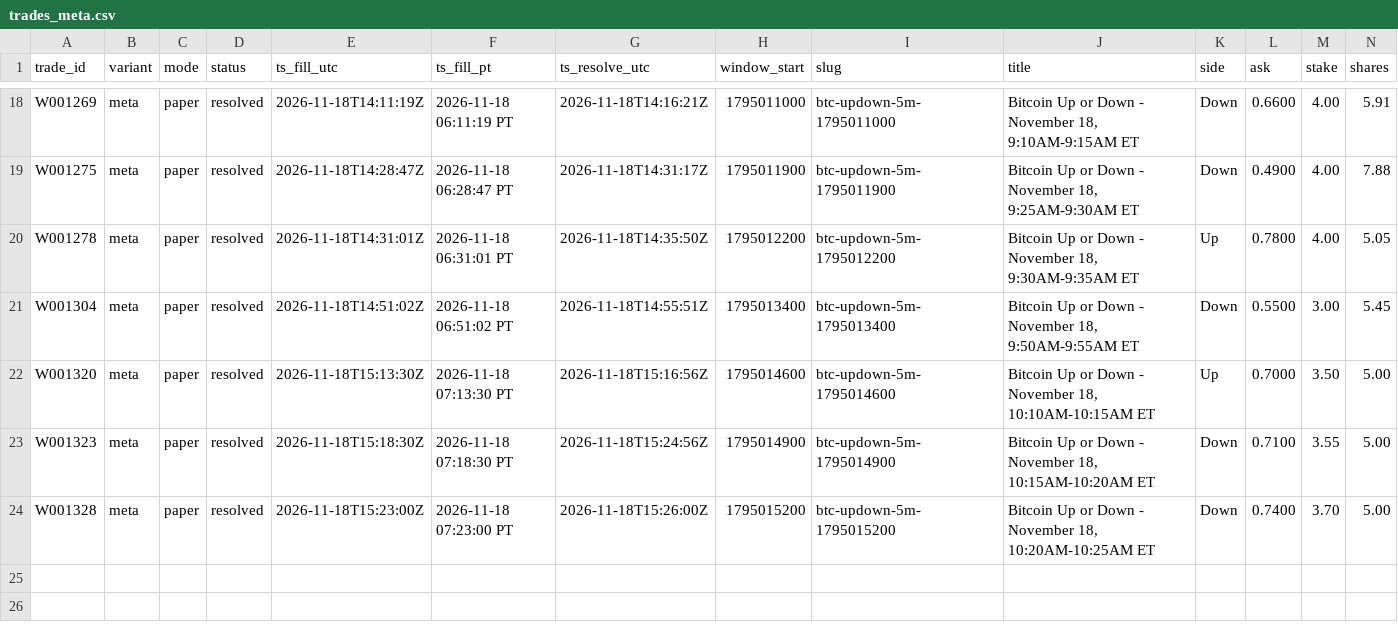
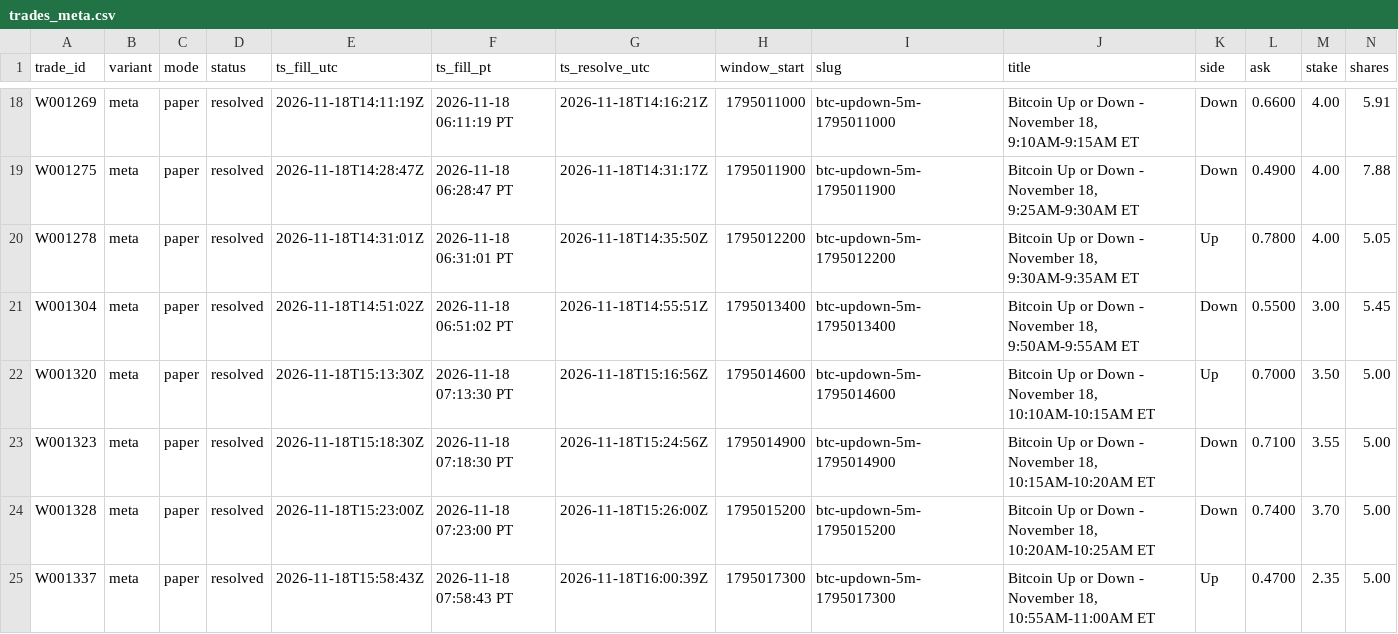
Before and after one commit to michaeldeuchar-dotcom/btc5m-paper-bot, a CSV file: data/week1/trades_meta.csv, drawn as a sheet; only a part is shown, gaps mark what is left out; rows hold the shown columns only; the diff names each change by its address in the sheet, - before the commit and + after, or states it on an @@ line.

```diff
--- a/data/week1/trades_meta.csv
+++ b/data/week1/trades_meta.csv
+row 25: W001337 | meta | paper | resolved | 2026-11-18T15:58:43Z | 2026-11-18 07:58:43 PT | 2026-11-18T16:00:39Z | 1795017300 | btc-updown-5m-1795017300 | Bitcoin Up or Down - November 18, 10:55AM-11:00AM ET | Up | 0.4700 | 2.35 | 5.00
```
Also changed, not shown: data/week1/trades_legacy_fixed.csv, data/week1/trades_trend_volume.csv, 6 other files.
